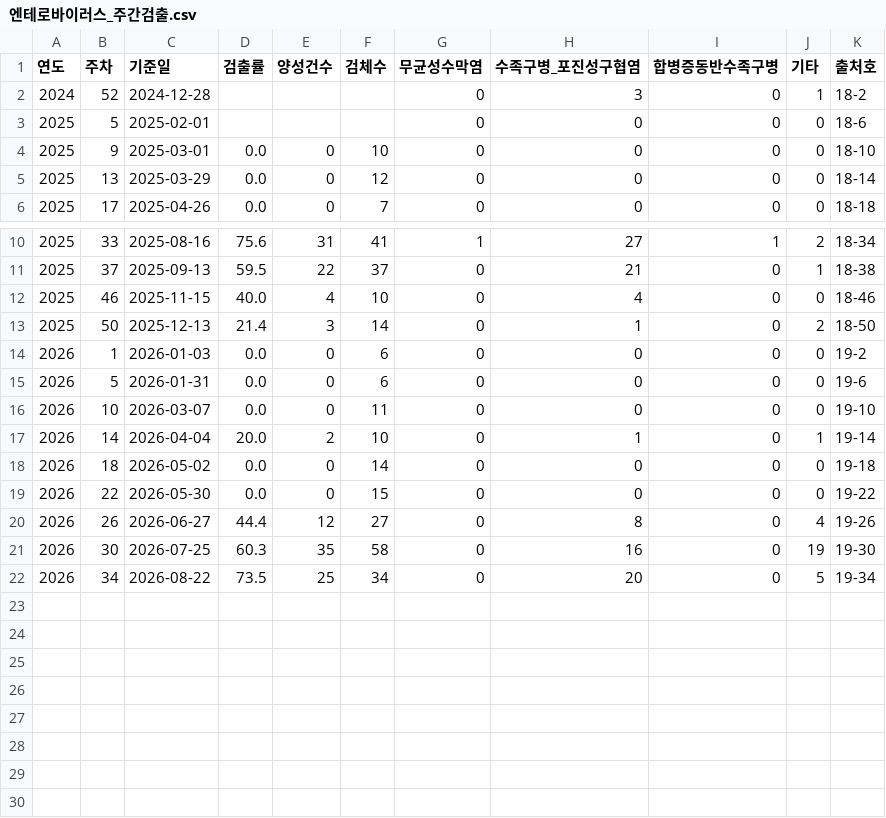
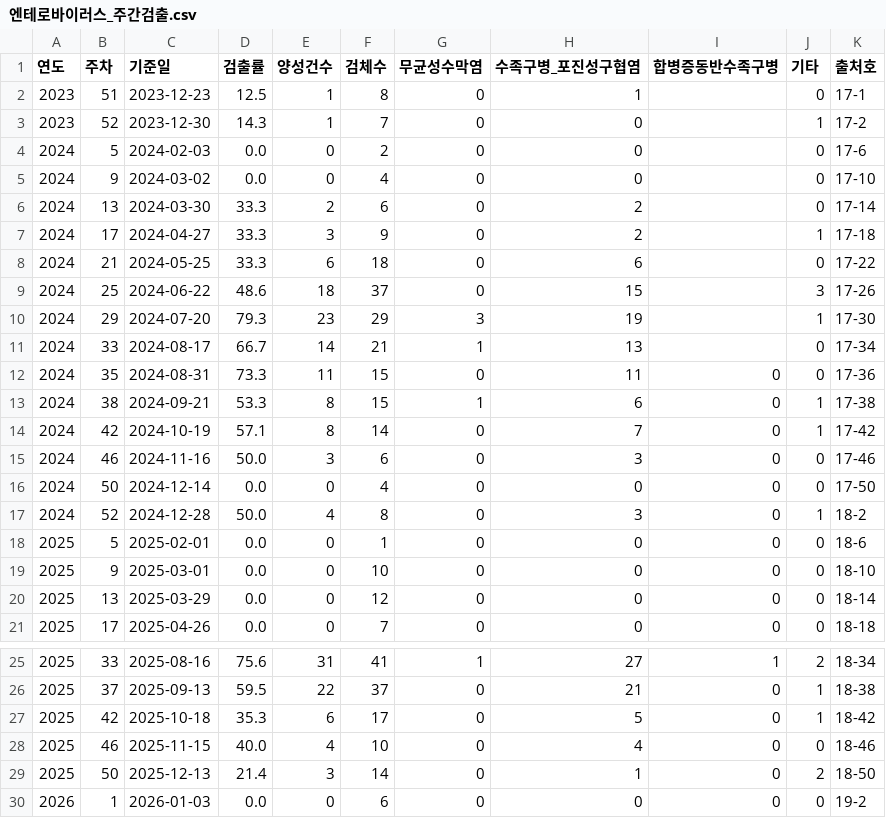
Before and after one commit to soonryu74/disease, a CSV file: 10_진단검사_감시/data/엔테로바이러스_주간검출.csv, drawn as a sheet; only a part is shown, gaps mark what is left out; the shorter side is filled out with more unchanged rows.

```diff
--- a/10_진단검사_감시/data/엔테로바이러스_주간검출.csv
+++ b/10_진단검사_감시/data/엔테로바이러스_주간검출.csv
@@ -1,4 +1,19 @@
 연도,주차,기준일,검출률,양성건수,검체수,무균성수막염,수족구병_포진성구협염,합병증동반수족구병,기타,출처호
-2024,52,2024-12-28,,,,0,3,0,1,18-2
-2025,5,2025-02-01,,,,0,0,0,0,18-6
+2023,51,2023-12-23,12.5,1,8,0,1,,0,17-1
+2023,52,2023-12-30,14.3,1,7,0,0,,1,17-2
+2024,5,2024-02-03,0.0,0,2,0,0,,0,17-6
+2024,9,2024-03-02,0.0,0,4,0,0,,0,17-10
+2024,13,2024-03-30,33.3,2,6,0,2,,0,17-14
+2024,17,2024-04-27,33.3,3,9,0,2,,1,17-18
+2024,21,2024-05-25,33.3,6,18,0,6,,0,17-22
+2024,25,2024-06-22,48.6,18,37,0,15,,3,17-26
+2024,29,2024-07-20,79.3,23,29,3,19,,1,17-30
+2024,33,2024-08-17,66.7,14,21,1,13,,0,17-34
+2024,35,2024-08-31,73.3,11,15,0,11,0,0,17-36
+2024,38,2024-09-21,53.3,8,15,1,6,0,1,17-38
+2024,42,2024-10-19,57.1,8,14,0,7,0,1,17-42
+2024,46,2024-11-16,50.0,3,6,0,3,0,0,17-46
+2024,50,2024-12-14,0.0,0,4,0,0,0,0,17-50
+2024,52,2024-12-28,50.0,4,8,0,3,0,1,18-2
+2025,5,2025-02-01,0.0,0,1,0,0,0,0,18-6
 2025,9,2025-03-01,0.0,0,10,0,0,0,0,18-10
@@ -11,2 +26,3 @@
 2025,37,2025-09-13,59.5,22,37,0,21,0,1,18-38
+2025,42,2025-10-18,35.3,6,17,0,5,0,1,18-42
 2025,46,2025-11-15,40.0,4,10,0,4,0,0,18-46
```
Also changed, not shown: 10_진단검사_감시/data/급성설사바이러스_주간검출.csv, 10_진단검사_감시/data/급성설사세균_주간분리.csv, 6 other files.
